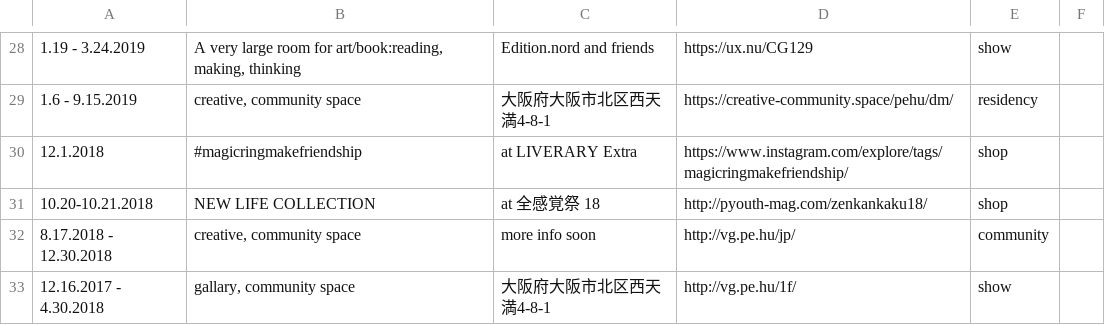
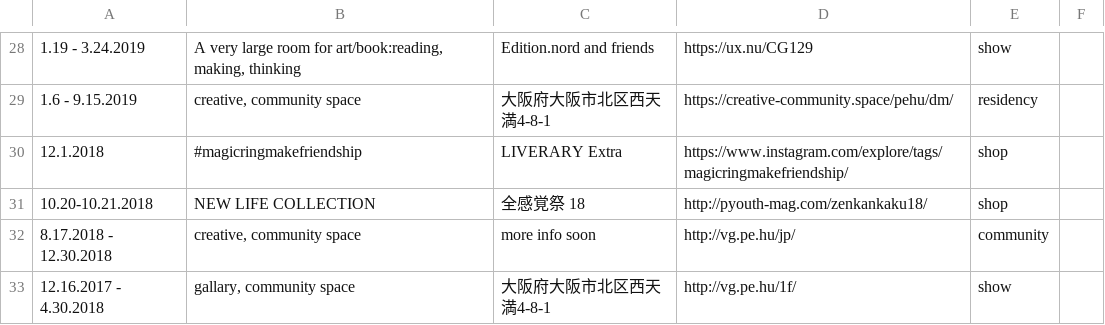
Before and after one commit to pe-hu/index, a CSV file: schedule/topics.csv, drawn as a sheet; only a part is shown, gaps mark what is left out; the diff covers the shown part only.

```diff
--- a/schedule/topics.csv
+++ b/schedule/topics.csv
@@ -29,4 +29,4 @@
 1.6 - 9.15.2019,"creative, community space",大阪府大阪市北区西天満4-8-1,https://creative-community.space/pehu/dm/, residency
-12.1.2018, #magicringmakefriendship, at LIVERARY Extra,https://www.instagram.com/explore/tags/magicringmakefriendship/, shop
-10.20-10.21.2018,NEW LIFE COLLECTION,at 全感覚祭 18,http://pyouth-mag.com/zenkankaku18/, shop
+12.1.2018, #magicringmakefriendship,LIVERARY Extra,https://www.instagram.com/explore/tags/magicringmakefriendship/, shop
+10.20-10.21.2018,NEW LIFE COLLECTION,全感覚祭 18,http://pyouth-mag.com/zenkankaku18/, shop
 8.17.2018 - 12.30.2018,"creative, community space",more info soon,http://vg.pe.hu/jp/, community
```
Also changed, not shown: 27 edited cells elsewhere in this file.
